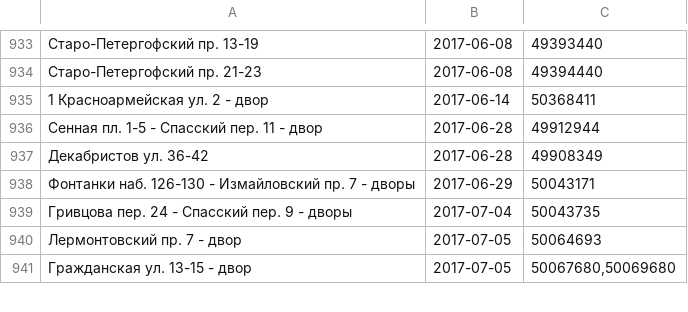
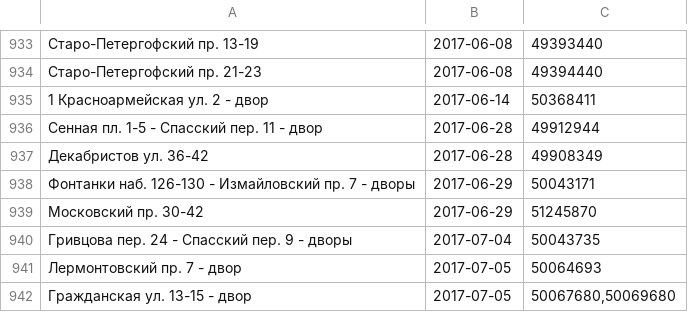
Before and after one commit to AntonKhorev/oplofk, a CSV file: adm.csv, drawn as a sheet; only a part is shown, gaps mark what is left out; the diff names each change by its address in the sheet, - before the commit and + after, or states it on an @@ line.

```diff
--- a/adm.csv
+++ b/adm.csv
+row 939: Московский пр. 30-42 | 2017-06-29 | 51245870
```
Also changed, not shown: cen.csv, 1 other file.
